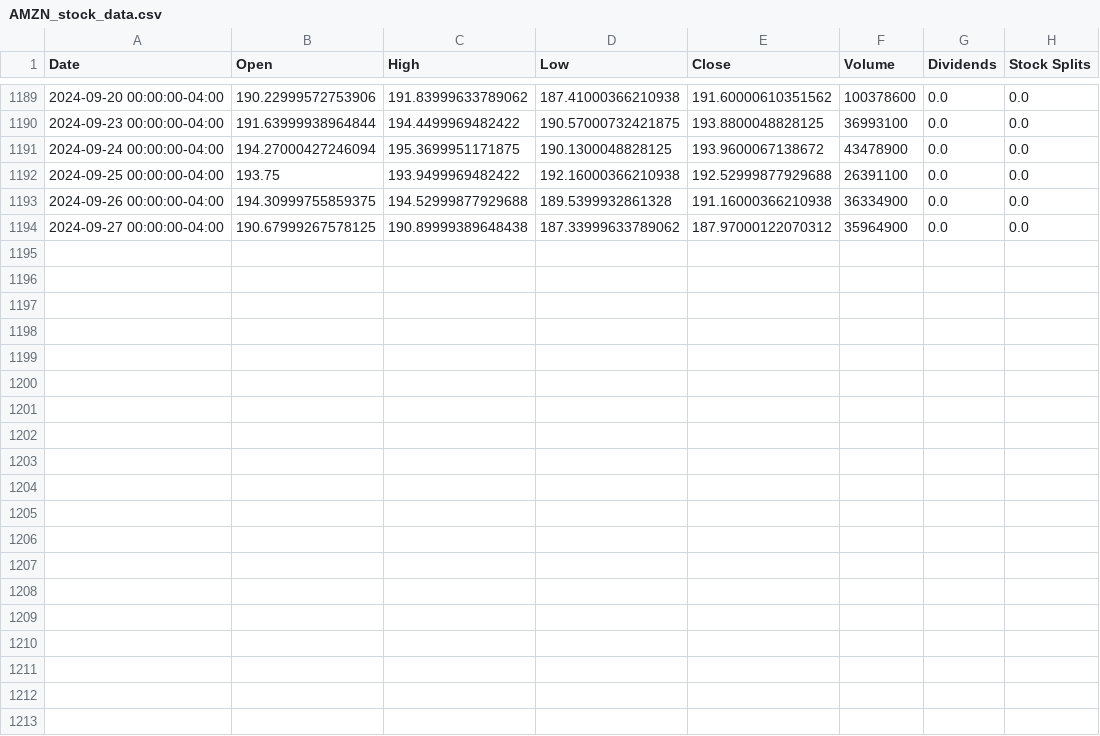
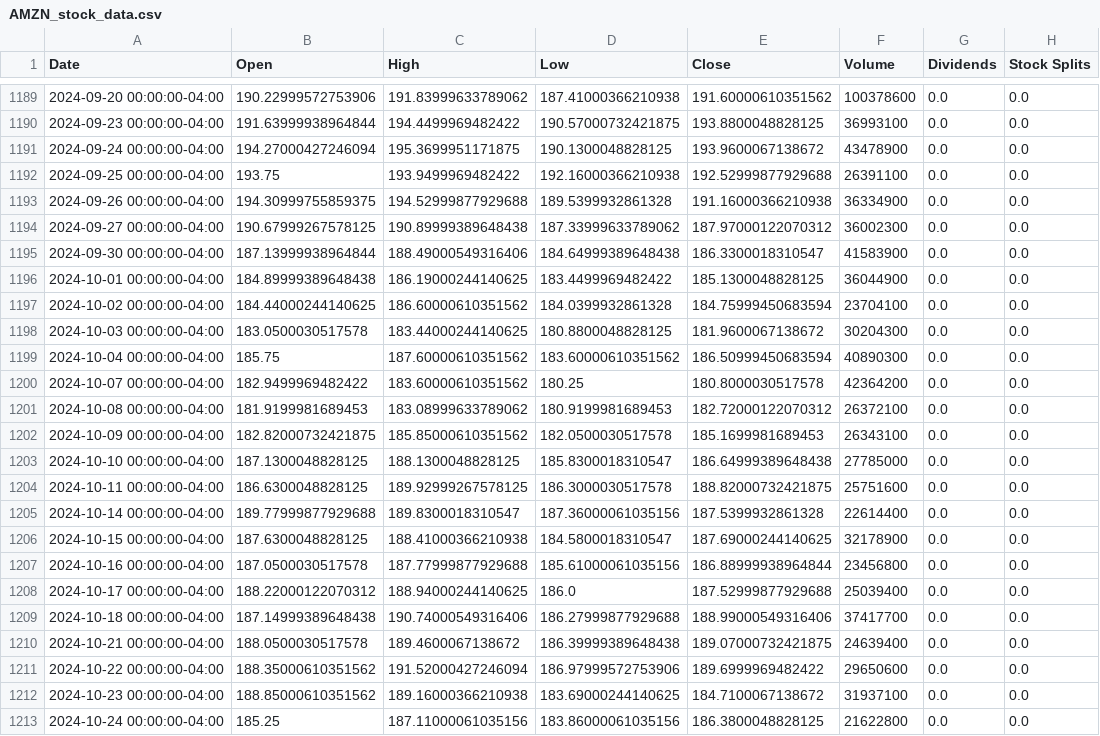
Before and after one commit to satwik4321/Stock-Price-Predictor, a CSV file: project/stockproject/myapp/data/AMZN_stock_data.csv, drawn as a sheet; only a part is shown, gaps mark what is left out.

```diff
--- a/project/stockproject/myapp/data/AMZN_stock_data.csv
+++ b/project/stockproject/myapp/data/AMZN_stock_data.csv
@@ -1193,2 +1193,21 @@ Date,Open,High,Low,Close,Volume,Dividends,Stock Splits
 2024-09-26 00:00:00-04:00,194.30999755859375,194.52999877929688,189.5399932861328,191.16000366210938,36334900,0.0,0.0
-2024-09-27 00:00:00-04:00,190.67999267578125,190.89999389648438,187.33999633789062,187.97000122070312,35964900,0.0,0.0
+2024-09-27 00:00:00-04:00,190.67999267578125,190.89999389648438,187.33999633789062,187.97000122070312,36002300,0.0,0.0
+2024-09-30 00:00:00-04:00,187.13999938964844,188.49000549316406,184.64999389648438,186.3300018310547,41583900,0.0,0.0
+2024-10-01 00:00:00-04:00,184.89999389648438,186.19000244140625,183.4499969482422,185.1300048828125,36044900,0.0,0.0
+2024-10-02 00:00:00-04:00,184.44000244140625,186.60000610351562,184.0399932861328,184.75999450683594,23704100,0.0,0.0
+2024-10-03 00:00:00-04:00,183.0500030517578,183.44000244140625,180.8800048828125,181.9600067138672,30204300,0.0,0.0
+2024-10-04 00:00:00-04:00,185.75,187.60000610351562,183.60000610351562,186.50999450683594,40890300,0.0,0.0
+2024-10-07 00:00:00-04:00,182.9499969482422,183.60000610351562,180.25,180.8000030517578,42364200,0.0,0.0
+2024-10-08 00:00:00-04:00,181.9199981689453,183.08999633789062,180.9199981689453,182.72000122070312,26372100,0.0,0.0
+2024-10-09 00:00:00-04:00,182.82000732421875,185.85000610351562,182.0500030517578,185.1699981689453,26343100,0.0,0.0
+2024-10-10 00:00:00-04:00,187.1300048828125,188.1300048828125,185.8300018310547,186.64999389648438,27785000,0.0,0.0
+2024-10-11 00:00:00-04:00,186.6300048828125,189.92999267578125,186.3000030517578,188.82000732421875,25751600,0.0,0.0
+2024-10-14 00:00:00-04:00,189.77999877929688,189.8300018310547,187.36000061035156,187.5399932861328,22614400,0.0,0.0
+2024-10-15 00:00:00-04:00,187.6300048828125,188.41000366210938,184.5800018310547,187.69000244140625,32178900,0.0,0.0
+2024-10-16 00:00:00-04:00,187.0500030517578,187.77999877929688,185.61000061035156,186.88999938964844,23456800,0.0,0.0
+2024-10-17 00:00:00-04:00,188.22000122070312,188.94000244140625,186.0,187.52999877929688,25039400,0.0,0.0
+2024-10-18 00:00:00-04:00,187.14999389648438,190.74000549316406,186.27999877929688,188.99000549316406,37417700,0.0,0.0
+2024-10-21 00:00:00-04:00,188.0500030517578,189.4600067138672,186.39999389648438,189.07000732421875,24639400,0.0,0.0
+2024-10-22 00:00:00-04:00,188.35000610351562,191.52000427246094,186.97999572753906,189.6999969482422,29650600,0.0,0.0
+2024-10-23 00:00:00-04:00,188.85000610351562,189.16000366210938,183.69000244140625,184.7100067138672,31937100,0.0,0.0
+2024-10-24 00:00:00-04:00,185.25,187.11000061035156,183.86000061035156,186.3800048828125,21622800,0.0,0.0
```
Also changed, not shown: project/stockproject/myapp/data/AAPL_stock_data.csv, project/stockproject/myapp/data/GOOGL_stock_data.csv, 13 other files.
